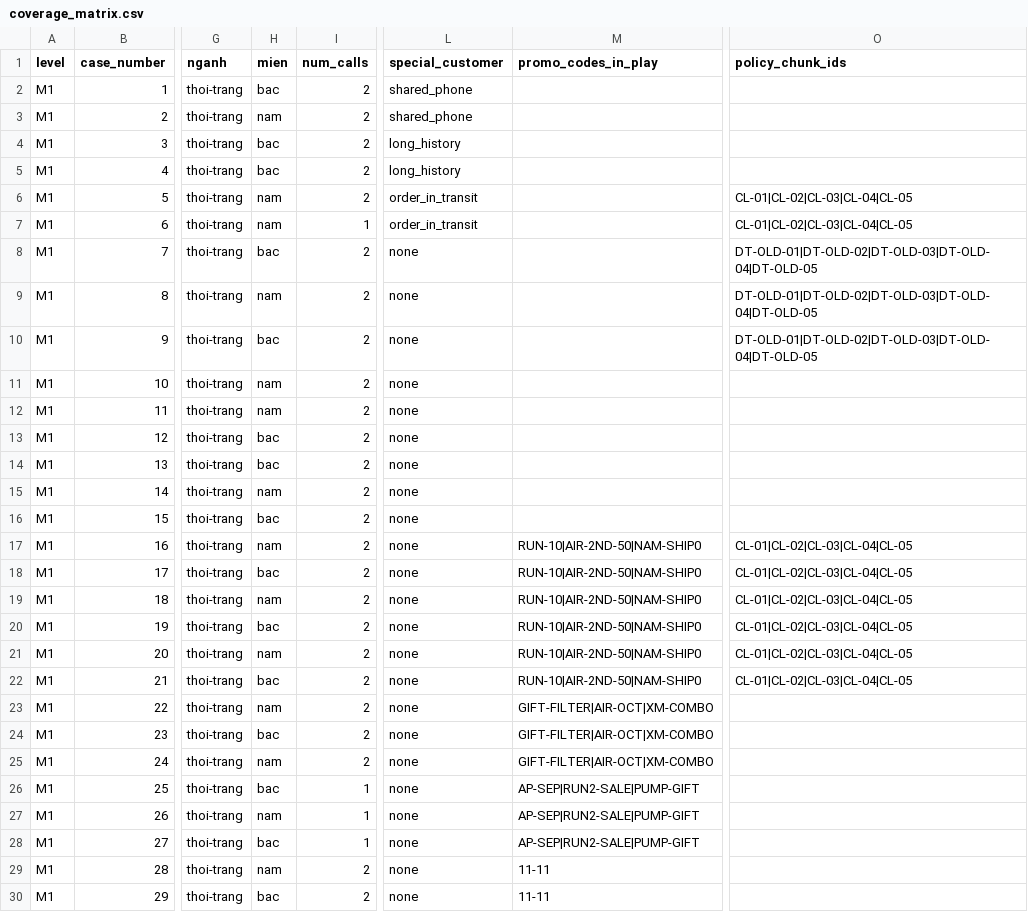
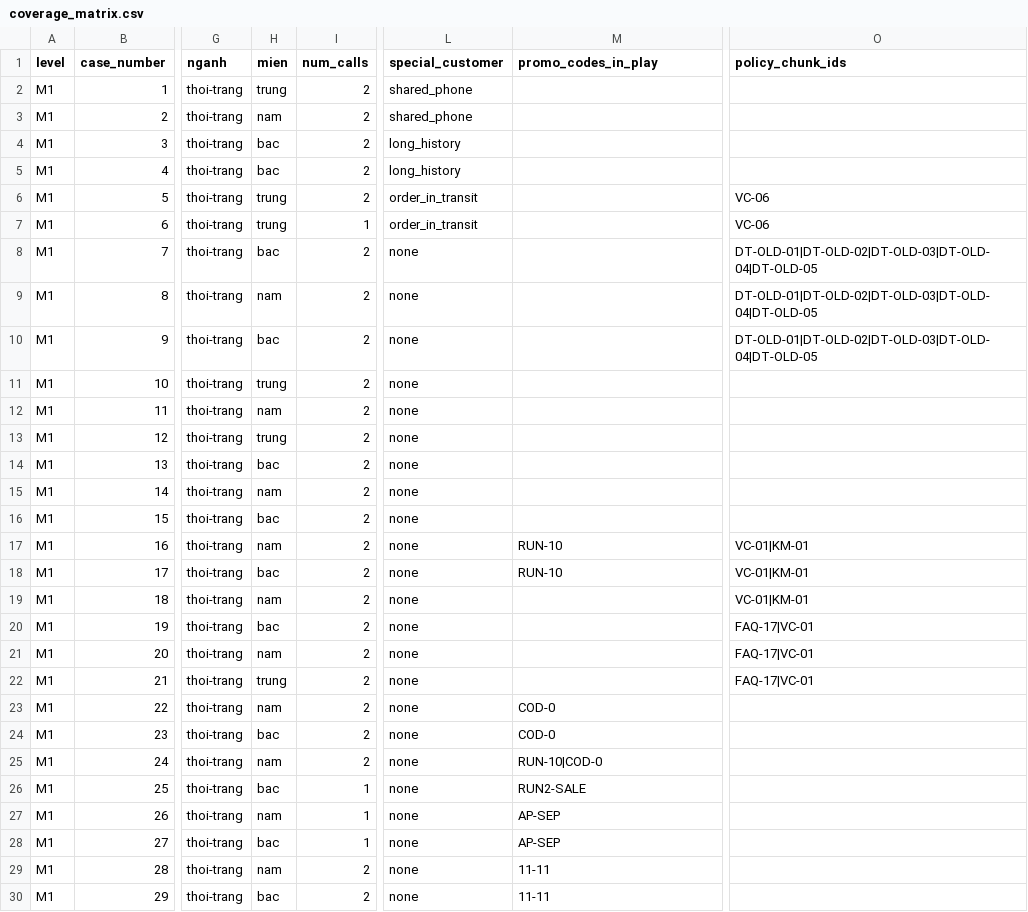
Before and after one commit to tuannvhust/SC2026, a CSV file: data_gen/reports/coverage_matrix.csv, drawn as a sheet; only a part is shown, gaps mark what is left out; the diff covers the shown part only; the diff names each change by its address in the sheet, - before the commit and + after, or states it on an @@ line.

Commit message:
refactor: data generation pipeline update

```diff
--- a/data_gen/reports/coverage_matrix.csv
+++ b/data_gen/reports/coverage_matrix.csv
-H2 (mien): bac
+H2 (mien): trung
-H6:H7 (mien): nam
+H6:H7 (mien): trung
-O6:O7 (policy_chunk_ids): CL-01|CL-02|CL-03|CL-04|CL-05
+O6:O7 (policy_chunk_ids): VC-06
-H11 (mien): nam
+H11 (mien): trung
-H13 (mien): bac
+H13 (mien): trung
-M17:M18 (promo_codes_in_play): RUN-10|AIR-2ND-50|NAM-SHIP0
+M17:M18 (promo_codes_in_play): RUN-10
-O17:O19 (policy_chunk_ids): CL-01|CL-02|CL-03|CL-04|CL-05
+O17:O19 (policy_chunk_ids): VC-01|KM-01
-M19:M22 (promo_codes_in_play): RUN-10|AIR-2ND-50|NAM-SHIP0
+M19:M22 (promo_codes_in_play): (empty)
-O20:O22 (policy_chunk_ids): CL-01|CL-02|CL-03|CL-04|CL-05
+O20:O22 (policy_chunk_ids): FAQ-17|VC-01
-H22 (mien): bac
+H22 (mien): trung
-M23:M24 (promo_codes_in_play): GIFT-FILTER|AIR-OCT|XM-COMBO
+M23:M24 (promo_codes_in_play): COD-0
-M25 (promo_codes_in_play): GIFT-FILTER|AIR-OCT|XM-COMBO
+M25 (promo_codes_in_play): RUN-10|COD-0
-M26 (promo_codes_in_play): AP-SEP|RUN2-SALE|PUMP-GIFT
+M26 (promo_codes_in_play): RUN2-SALE
-M27:M28 (promo_codes_in_play): AP-SEP|RUN2-SALE|PUMP-GIFT
+M27:M28 (promo_codes_in_play): AP-SEP
```
Also changed, not shown: 93 edited cells elsewhere in this file, data_gen/reports/coverage_matrix_thao.csv, 29 other files.
